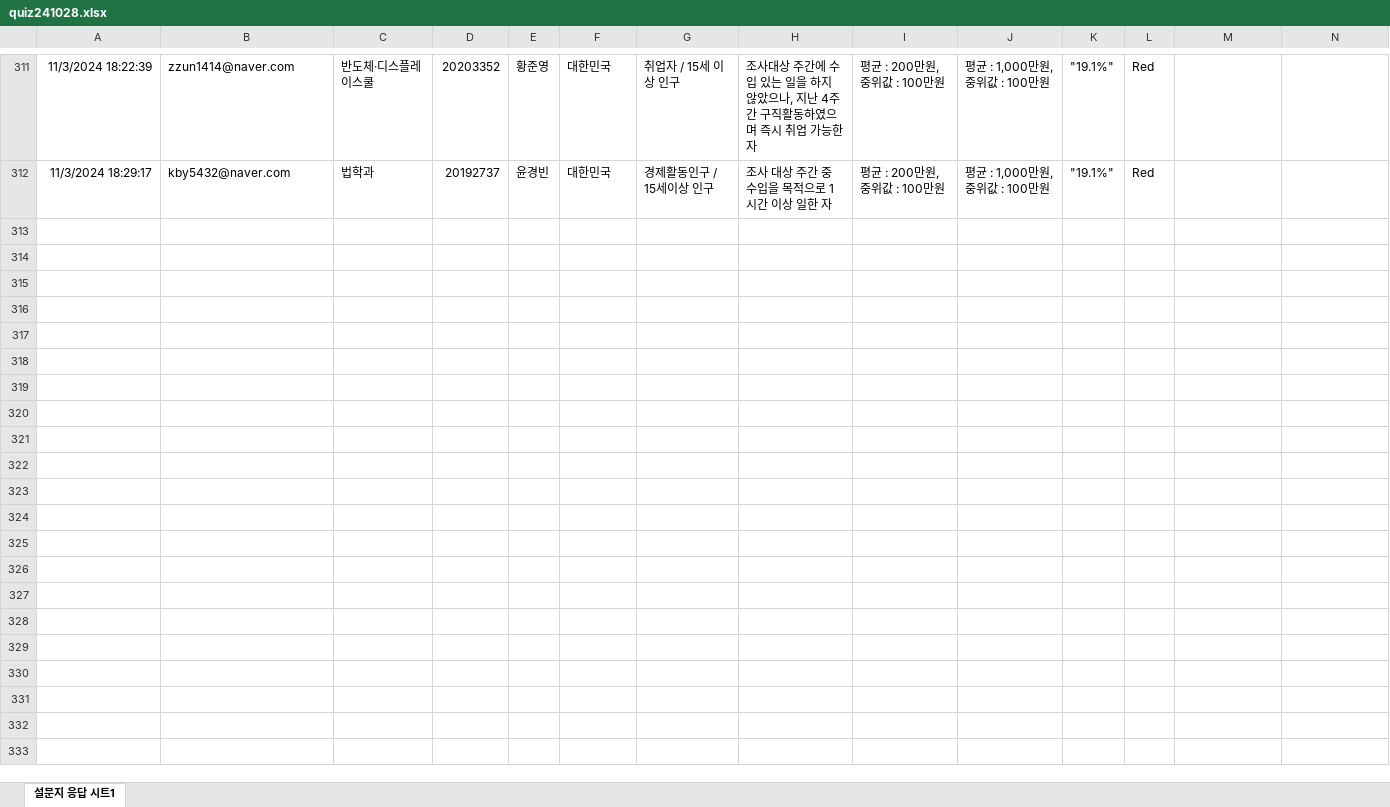
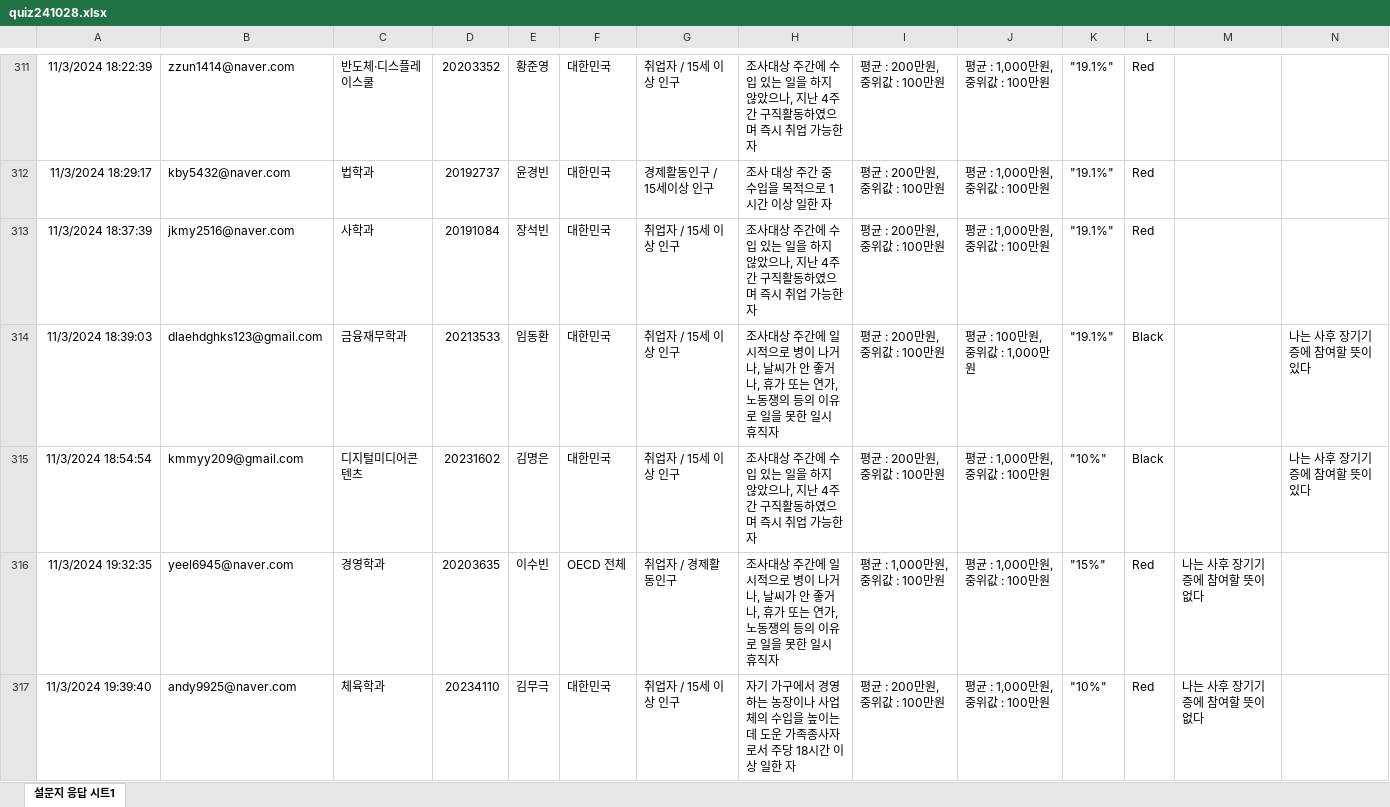
Before and after one commit to kwlee58/class202501, an Excel workbook: R/data/quiz241028.xlsx, sheet 설문지 응답 시트1, drawn as a sheet; only a part is shown, gaps mark what is left out; values as stored, in another font and other column widths than the file's, no borders; table styles not drawn; the diff covers the shown part only; the diff names each change by its address in the sheet, - before the commit and + after, or states it on an @@ line.

```diff
--- a/R/data/quiz241028.xlsx (sheet 설문지 응답 시트1)
+++ b/R/data/quiz241028.xlsx (sheet 설문지 응답 시트1)
+row 313: 11/3/2024 18:37:39 | jkmy2516@naver.com | 사학과 | 20191084 | 장석빈 | 대한민국 | 취업자 / 15세 이상 인구 | 조사대상 주간에 수입 있는 일을 하지 않았으나, 지난 4주간 구직활동하였으며 즉시 취업 가능한자 | 평균 : 200만원, 중위값 : 100만원 | 평균 : 1,000만원, 중위값 : 100만원 | "19.1%" | Red
+row 314: 11/3/2024 18:39:03 | dlaehdghks123@gmail.com | 금융재무학과 | 20213533 | 임동환 | 대한민국 | 취업자 / 15세 이상 인구 | 조사대상 주간에 일시적으로 병이 나거나, 날씨가 안 좋거나, 휴가 또는 연가, 노동쟁의 등의 이유로 일을 못한 일시 휴직자 | 평균 : 200만원, 중위값 : 100만원 | 평균 : 100만원, 중위값 : 1,000만원 | "19.1%" | Black |  | 나는 사후 장기기증에 참여할 뜻이 있다
+row 315: 11/3/2024 18:54:54 | kmmyy209@gmail.com | 디지털미디어콘텐츠 | 20231602 | 김명은 | 대한민국 | 취업자 / 15세 이상 인구 | 조사대상 주간에 수입 있는 일을 하지 않았으나, 지난 4주간 구직활동하였으며 즉시 취업 가능한자 | 평균 : 200만원, 중위값 : 100만원 | 평균 : 1,000만원, 중위값 : 100만원 | "10%" | Black |  | 나는 사후 장기기증에 참여할 뜻이 있다
+row 316: 11/3/2024 19:32:35 | yeel6945@naver.com | 경영학과 | 20203635 | 이수빈 | OECD 전체 | 취업자 / 경제활동인구 | 조사대상 주간에 일시적으로 병이 나거나, 날씨가 안 좋거나, 휴가 또는 연가, 노동쟁의 등의 이유로 일을 못한 일시 휴직자 | 평균 : 1,000만원, 중위값 : 100만원 | 평균 : 1,000만원, 중위값 : 100만원 | "15%" | Red | 나는 사후 장기기증에 참여할 뜻이 없다
+row 317: 11/3/2024 19:39:40 | andy9925@naver.com | 체육학과 | 20234110 | 김무극 | 대한민국 | 취업자 / 15세 이상 인구 | 자기 가구에서 경영하는 농장이나 사업체의 수입을 높이는 데 도운 가족종사자로서 주당 18시간 이상 일한 자 | 평균 : 200만원, 중위값 : 100만원 | 평균 : 1,000만원, 중위값 : 100만원 | "10%" | Red | 나는 사후 장기기증에 참여할 뜻이 없다
```
Also changed, not shown: 25 added rows elsewhere in this sheet, R/data/oxford_241021.xlsx, R/data/oxford_241021_tmp.xlsx, 26 other files.
